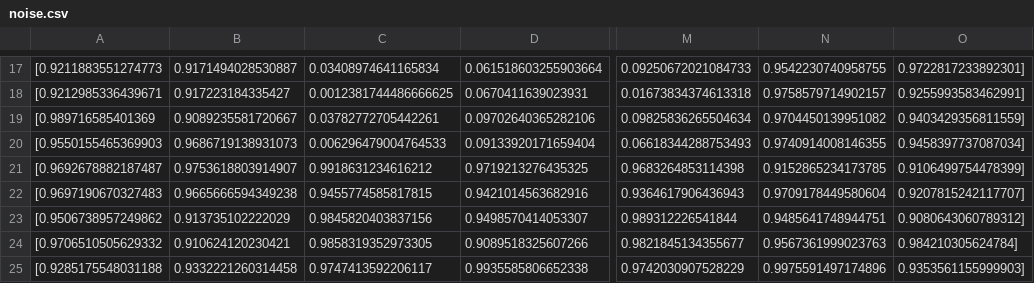
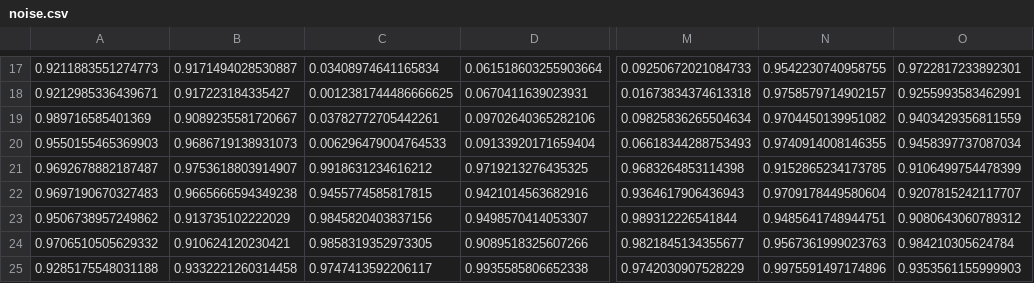
Before and after one commit to davidaustinm/MTH205-W20, a CSV file: data/noise.csv, drawn as a sheet; only a part is shown, gaps mark what is left out; the diff covers the shown part only; the diff names each change by its address in the sheet, - before the commit and + after, or states it on an @@ line.

```diff
--- a/data/noise.csv
+++ b/data/noise.csv
-A17: [0.9211883551274773
+A17: 0.9211883551274773
-O17: 0.9722817233892301]
+O17: 0.9722817233892301
-A18: [0.9212985336439671
+A18: 0.9212985336439671
-O18: 0.9255993583462991]
+O18: 0.9255993583462991
-A19: [0.989716585401369
+A19: 0.989716585401369
-O19: 0.9403429356811559]
+O19: 0.9403429356811559
-A20: [0.9550155465369903
+A20: 0.9550155465369903
-O20: 0.9458397737087034]
+O20: 0.9458397737087034
-A21: [0.9692678882187487
+A21: 0.9692678882187487
-O21: 0.9106499754478399]
+O21: 0.9106499754478399
-A22: [0.9697190670327483
+A22: 0.9697190670327483
-O22: 0.9207815242117707]
+O22: 0.9207815242117707
-A23: [0.9506738957249862
+A23: 0.9506738957249862
-O23: 0.9080643060789312]
+O23: 0.9080643060789312
-A24: [0.9706510505629332
+A24: 0.9706510505629332
-O24: 0.984210305624784]
+O24: 0.984210305624784
-A25: [0.9285175548031188
+A25: 0.9285175548031188
-O25: 0.9353561155999903]
+O25: 0.9353561155999903
```
Also changed, not shown: 32 edited cells elsewhere in this file.
